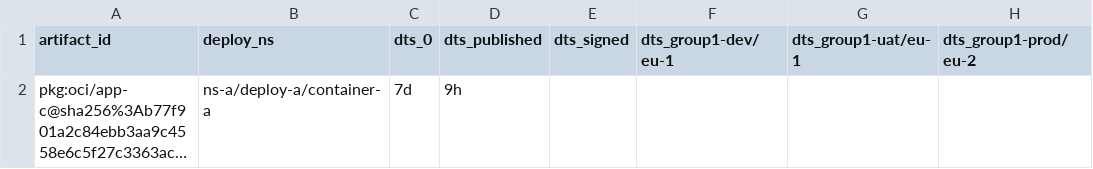
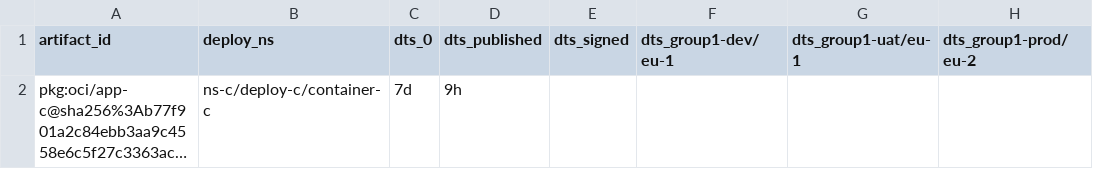
Before and after one commit to cdviz-dev/cdviz, a CSV file: demos/use_cases/events/artifact_lifecycle.d/app-c.csv, drawn as a sheet; only a part is shown; long unchanged cells end in …; the diff names each change by its address in the sheet, - before the commit and + after, or states it on an @@ line.

```diff
--- a/demos/use_cases/events/artifact_lifecycle.d/app-c.csv
+++ b/demos/use_cases/events/artifact_lifecycle.d/app-c.csv
-B2 (deploy_ns): ns-a/deploy-a/container-a
+B2 (deploy_ns): ns-c/deploy-c/container-c
```
Also changed, not shown: demos/use_cases/events/artifact_lifecycle.d/app-b.csv, 11 other files.
